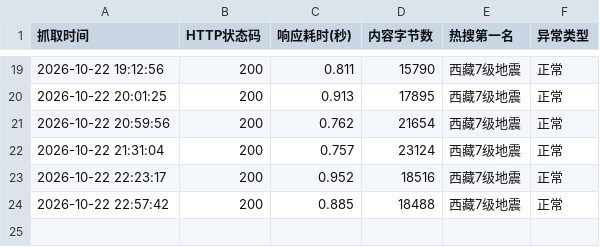
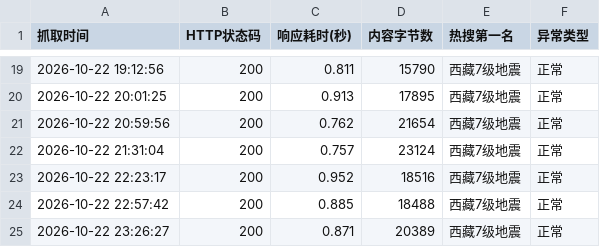
Before and after one commit to A0805/-, a CSV file: weibo_data.csv, drawn as a sheet; only a part is shown, gaps mark what is left out.

```diff
--- a/weibo_data.csv
+++ b/weibo_data.csv
@@ -24 +24,2 @@
 2026-10-22 22:57:42,200,0.885,18488,西藏7级地震,正常
+2026-10-22 23:26:27,200,0.871,20389,西藏7级地震,正常
```
